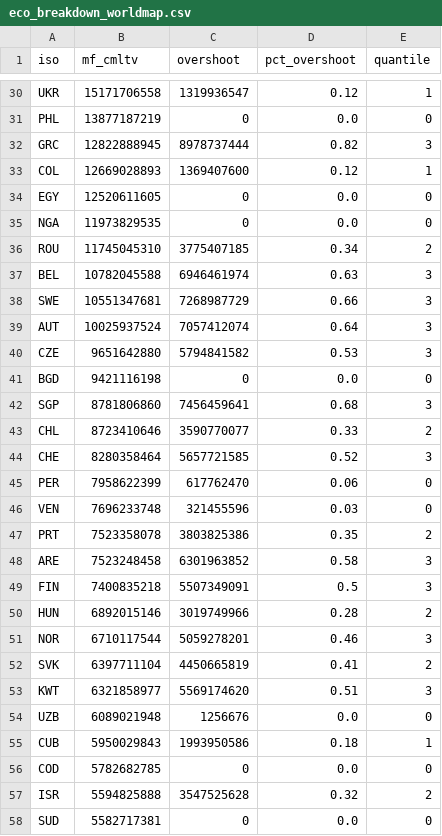
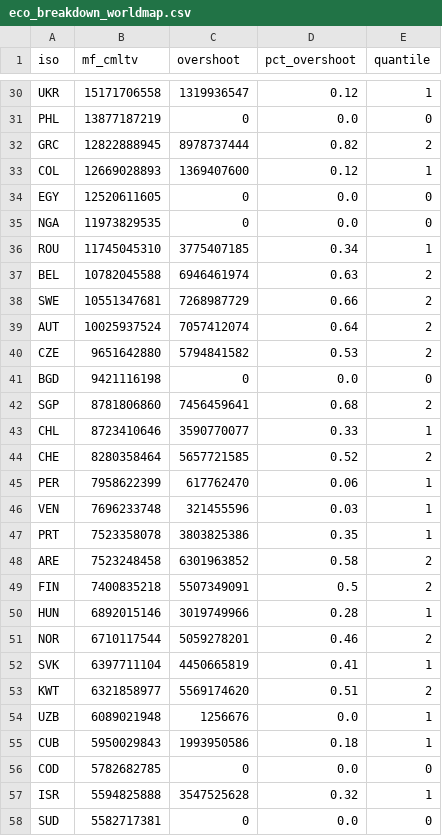
Before and after one commit to Global-Inequality-Project/global_inequality_charts, a CSV file: charts/eco_breakdown_worldmap/eco_breakdown_worldmap.csv, drawn as a sheet; only a part is shown, gaps mark what is left out; the diff covers the shown part only.

Commit message:
recalculate quantile in eco breakdown map

```diff
--- a/charts/eco_breakdown_worldmap/eco_breakdown_worldmap.csv
+++ b/charts/eco_breakdown_worldmap/eco_breakdown_worldmap.csv
@@ -31,3 +31,3 @@ UKR,15171706558,1319936547,0.12,1
 PHL,13877187219,0,0.0,0
-GRC,12822888945,8978737444,0.82,3
+GRC,12822888945,8978737444,0.82,2
 COL,12669028893,1369407600,0.12,1
@@ -35,24 +35,24 @@ EGY,12520611605,0,0.0,0
 NGA,11973829535,0,0.0,0
-ROU,11745045310,3775407185,0.34,2
-BEL,10782045588,6946461974,0.63,3
-SWE,10551347681,7268987729,0.66,3
-AUT,10025937524,7057412074,0.64,3
-CZE,9651642880,5794841582,0.53,3
+ROU,11745045310,3775407185,0.34,1
+BEL,10782045588,6946461974,0.63,2
+SWE,10551347681,7268987729,0.66,2
+AUT,10025937524,7057412074,0.64,2
+CZE,9651642880,5794841582,0.53,2
 BGD,9421116198,0,0.0,0
-SGP,8781806860,7456459641,0.68,3
-CHL,8723410646,3590770077,0.33,2
-CHE,8280358464,5657721585,0.52,3
-PER,7958622399,617762470,0.06,0
-VEN,7696233748,321455596,0.03,0
-PRT,7523358078,3803825386,0.35,2
-ARE,7523248458,6301963852,0.58,3
-FIN,7400835218,5507349091,0.5,3
-HUN,6892015146,3019749966,0.28,2
-NOR,6710117544,5059278201,0.46,3
-SVK,6397711104,4450665819,0.41,2
-KWT,6321858977,5569174620,0.51,3
-UZB,6089021948,1256676,0.0,0
+SGP,8781806860,7456459641,0.68,2
+CHL,8723410646,3590770077,0.33,1
+CHE,8280358464,5657721585,0.52,2
+PER,7958622399,617762470,0.06,1
+VEN,7696233748,321455596,0.03,1
+PRT,7523358078,3803825386,0.35,1
+ARE,7523248458,6301963852,0.58,2
+FIN,7400835218,5507349091,0.5,2
+HUN,6892015146,3019749966,0.28,1
+NOR,6710117544,5059278201,0.46,2
+SVK,6397711104,4450665819,0.41,1
+KWT,6321858977,5569174620,0.51,2
+UZB,6089021948,1256676,0.0,1
 CUB,5950029843,1993950586,0.18,1
 COD,5782682785,0,0.0,0
-ISR,5594825888,3547525628,0.32,2
+ISR,5594825888,3547525628,0.32,1
 SUD,5582717381,0,0.0,0
```
Also changed, not shown: 70 edited cells elsewhere in this file, 1 other file.
